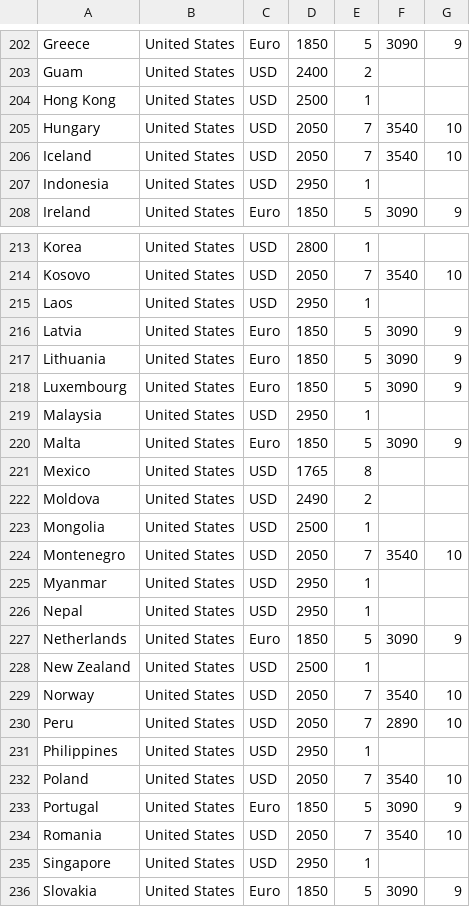
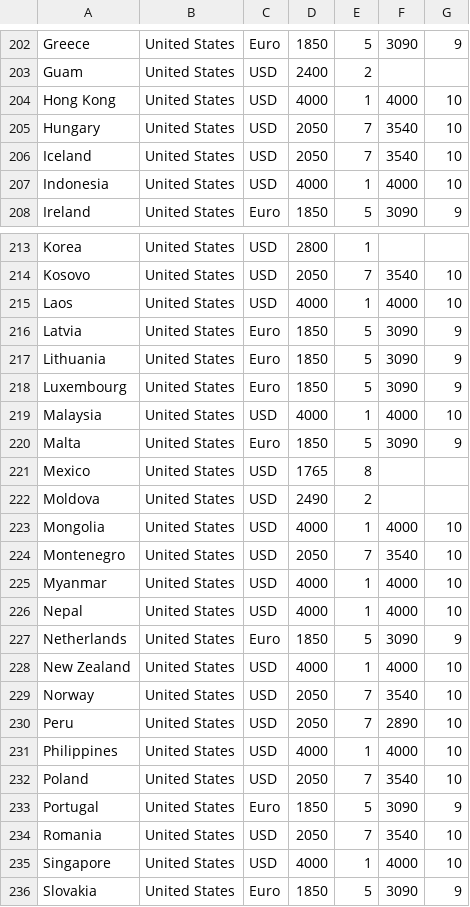
Before and after one commit to INTRAX-INC/globalinternships, a CSV file: js/program_calculator/premium_prices.csv, drawn as a sheet; only a part is shown, gaps mark what is left out; the diff covers the shown part only.

Commit message:
Add files via upload

```diff
--- a/js/program_calculator/premium_prices.csv
+++ b/js/program_calculator/premium_prices.csv
@@ -203,6 +203,6 @@ Greece,United States,Euro,1850,5,3090,9
 Guam,United States,USD,2400,2,,
-Hong Kong,United States,USD,2500,1,,
+Hong Kong,United States,USD,4000,1,4000,10
 Hungary,United States,USD,2050,7,3540,10
 Iceland,United States,USD,2050,7,3540,10
-Indonesia,United States,USD,2950,1,,
+Indonesia,United States,USD,4000,1,4000,10
 Ireland,United States,Euro,1850,5,3090,9
@@ -214,3 +214,3 @@ Korea,United States,USD,2800,1,,
 Kosovo,United States,USD,2050,7,3540,10
-Laos,United States,USD,2950,1,,
+Laos,United States,USD,4000,1,4000,10
 Latvia,United States,Euro,1850,5,3090,9
@@ -218,3 +218,3 @@ Lithuania,United States,Euro,1850,5,3090,9
 Luxembourg,United States,Euro,1850,5,3090,9
-Malaysia,United States,USD,2950,1,,
+Malaysia,United States,USD,4000,1,4000,10
 Malta,United States,Euro,1850,5,3090,9
@@ -222,11 +222,11 @@ Mexico,United States,USD,1765,8,,
 Moldova,United States,USD,2490,2,,
-Mongolia,United States,USD,2500,1,,
+Mongolia,United States,USD,4000,1,4000,10
 Montenegro,United States,USD,2050,7,3540,10
-Myanmar,United States,USD,2950,1,,
-Nepal,United States,USD,2950,1,,
+Myanmar,United States,USD,4000,1,4000,10
+Nepal,United States,USD,4000,1,4000,10
 Netherlands,United States,Euro,1850,5,3090,9
-New Zealand,United States,USD,2500,1,,
+New Zealand,United States,USD,4000,1,4000,10
 Norway,United States,USD,2050,7,3540,10
 Peru,United States,USD,2050,7,2890,10
-Philippines,United States,USD,2950,1,,
+Philippines,United States,USD,4000,1,4000,10
 Poland,United States,USD,2050,7,3540,10
@@ -234,3 +234,3 @@ Portugal,United States,Euro,1850,5,3090,9
 Romania,United States,USD,2050,7,3540,10
-Singapore,United States,USD,2950,1,,
+Singapore,United States,USD,4000,1,4000,10
 Slovakia,United States,Euro,1850,5,3090,9
```
Also changed, not shown: 12 edited cells elsewhere in this file.
